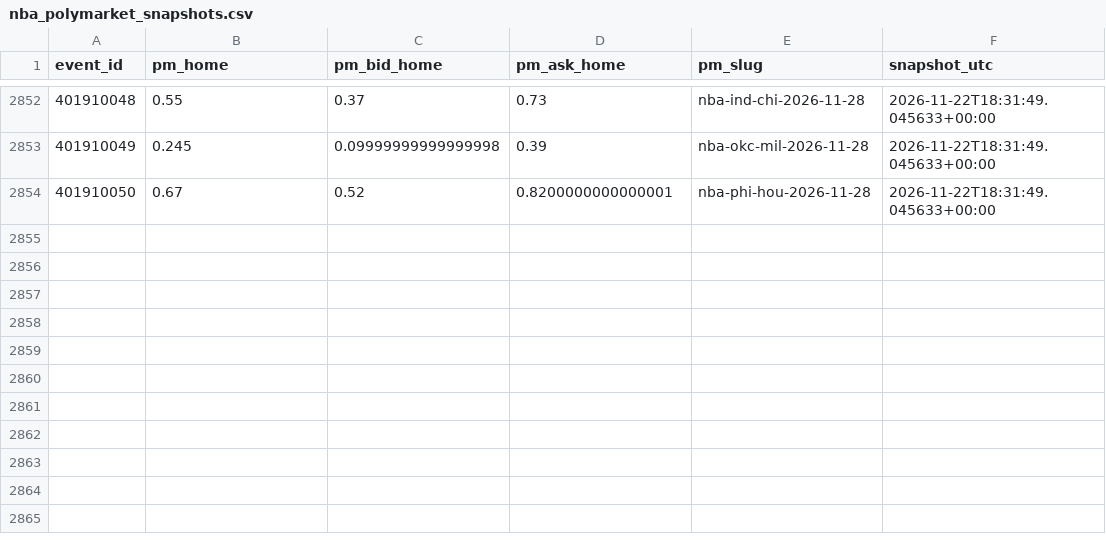
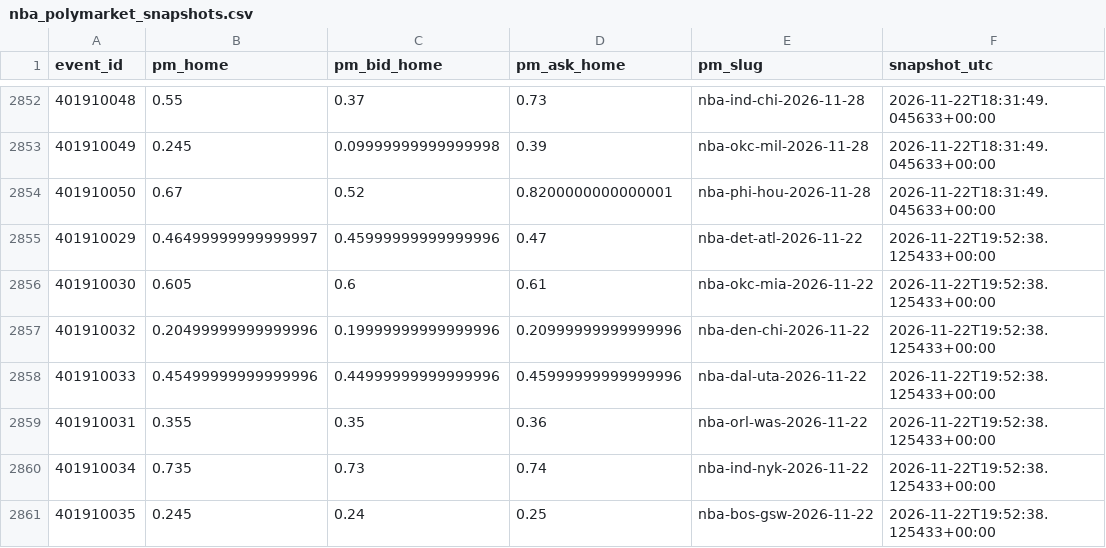
Before and after one commit to gabrielreyesu/mocha-picks, a CSV file: predictions/nba_polymarket_snapshots.csv, drawn as a sheet; only a part is shown, gaps mark what is left out; the diff names each change by its address in the sheet, - before the commit and + after, or states it on an @@ line.

```diff
--- a/predictions/nba_polymarket_snapshots.csv
+++ b/predictions/nba_polymarket_snapshots.csv
+row 2855: 401910029 | 0.46499999999999997 | 0.45999999999999996 | 0.47 | nba-det-atl-2026-11-22 | 2026-11-22T19:52:38.125433+00:00
+row 2856: 401910030 | 0.605 | 0.6 | 0.61 | nba-okc-mia-2026-11-22 | 2026-11-22T19:52:38.125433+00:00
+row 2857: 401910032 | 0.20499999999999996 | 0.19999999999999996 | 0.20999999999999996 | nba-den-chi-2026-11-22 | 2026-11-22T19:52:38.125433+00:00
+row 2858: 401910033 | 0.45499999999999996 | 0.44999999999999996 | 0.45999999999999996 | nba-dal-uta-2026-11-22 | 2026-11-22T19:52:38.125433+00:00
+row 2859: 401910031 | 0.355 | 0.35 | 0.36 | nba-orl-was-2026-11-22 | 2026-11-22T19:52:38.125433+00:00
+row 2860: 401910034 | 0.735 | 0.73 | 0.74 | nba-ind-nyk-2026-11-22 | 2026-11-22T19:52:38.125433+00:00
+row 2861: 401910035 | 0.245 | 0.24 | 0.25 | nba-bos-gsw-2026-11-22 | 2026-11-22T19:52:38.125433+00:00
```
Also changed, not shown: predictions/nfl_polymarket_snapshots.csv, predictions/picks_resultados.csv, 8 other files.
